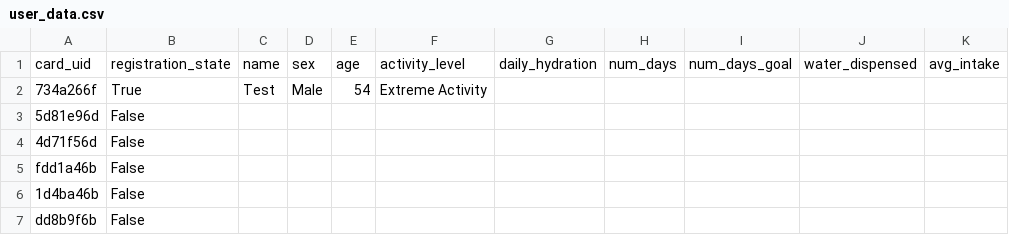
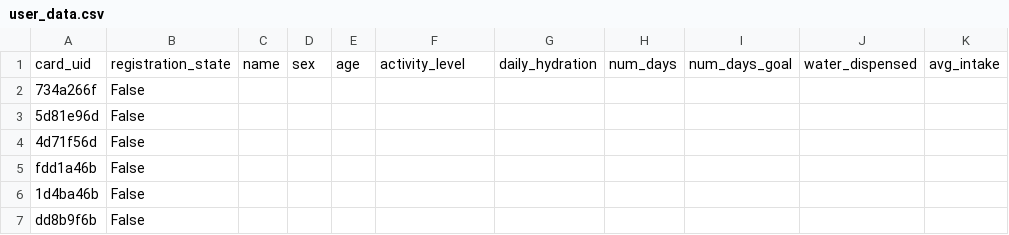
Before and after one commit to klee229/CS179J-Smart-Water-Station-Project, a CSV file: data/user_data.csv, drawn as a sheet.

Commit message:
Change user data csv file to default state

```diff
--- a/data/user_data.csv
+++ b/data/user_data.csv
@@ -1,3 +1,3 @@
 card_uid,registration_state,name,sex,age,activity_level,daily_hydration,num_days,num_days_goal,water_dispensed,avg_intake
-734a266f,True,Test,Male,54,Extreme Activity, , , , ,
+734a266f,False, , , , , , , , ,
 5d81e96d,False, , , , , , , , ,
```
